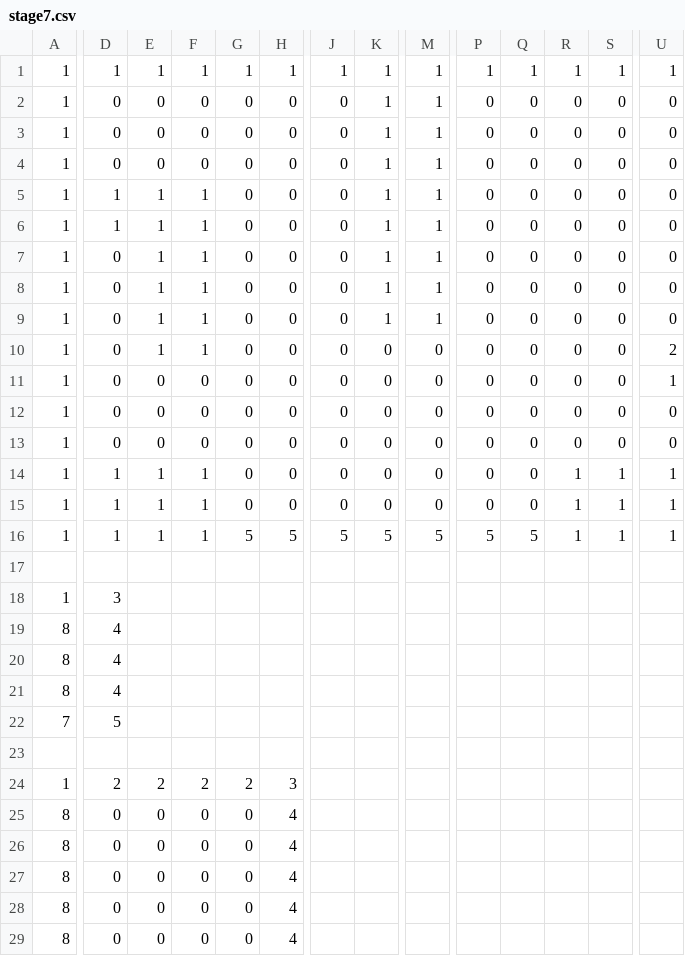
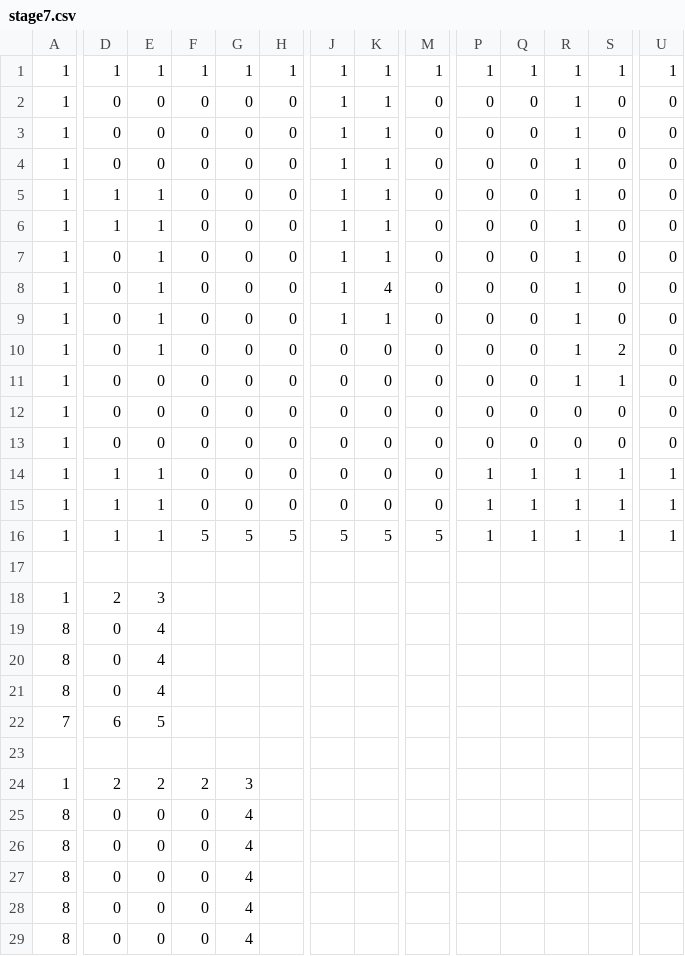
Before and after one commit to OzawaTaiki/TD1_3, a CSV file: data/stage7.csv, drawn as a sheet; only a part is shown, gaps mark what is left out; the diff covers the shown part only; the diff names each change by its address in the sheet, - before the commit and + after, or states it on an @@ line.

```diff
--- a/data/stage7.csv
+++ b/data/stage7.csv
-J2:J9: 0
+J2:J9: 1
-M2:M9: 1
+M2:M9: 0
-R2:R11: 0
+R2:R11: 1
-F5:F10: 1
+F5:F10: 0
-K8: 1
+K8: 4
-S10: 0
+S10: 2
-U10: 2
+U10: 0
-S11: 0
+S11: 1
-U11: 1
+U11: 0
-F14:F15: 1
+F14:F15: 0
-P14:P15: 0
+P14:P15: 1
-Q14:Q15: 0
+Q14:Q15: 1
-F16: 1
+F16: 5
-P16: 5
+P16: 1
-Q16: 5
+Q16: 1
-D18: 3
+D18: 2
-E18: (empty)
+E18: 3
-D19:D21: 4
+D19:D21: 0
-E19:E21: (empty)
+E19:E21: 4
-D22: 5
+D22: 6
-E22: (empty)
+E22: 5
-G24: 2
+G24: 3
-H24: 3
+H24: (empty)
-G25:G29: 0
+G25:G29: 4
-H25:H29: 4
+H25:H29: (empty)
```
Also changed, not shown: 6 edited cells elsewhere in this file, data/stage6.csv, data/stage8.csv, 5 other files.
